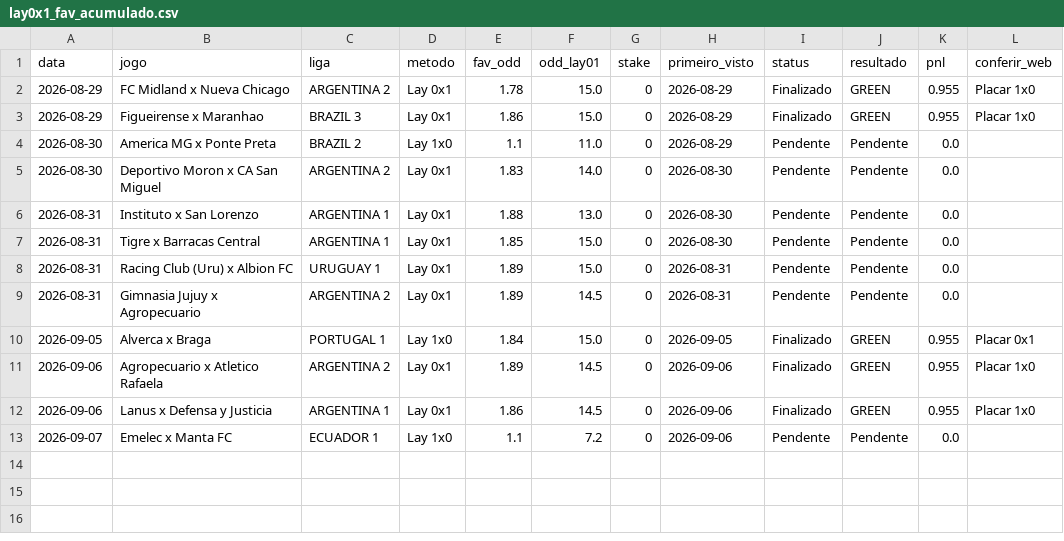
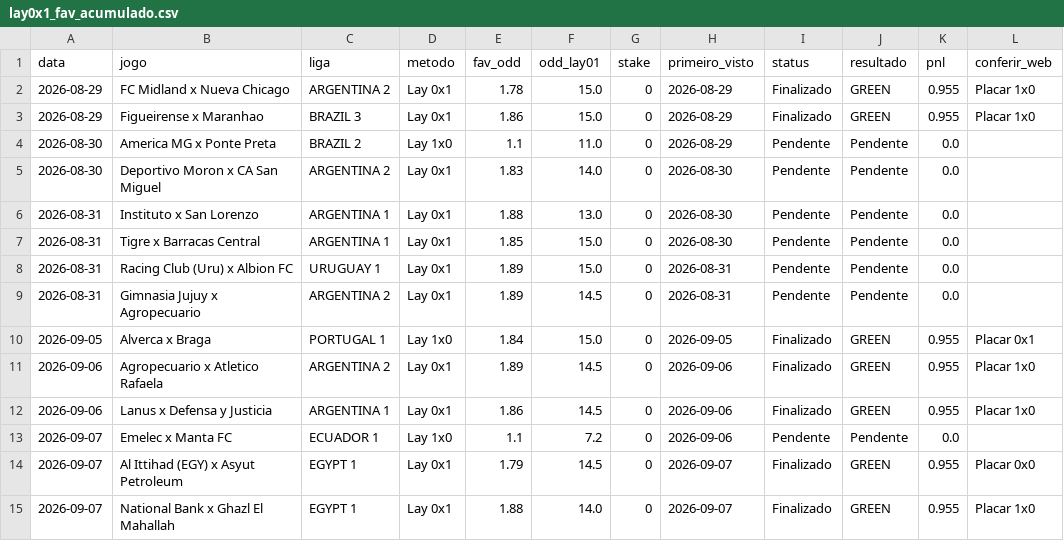
Before and after one commit to rpthiago/ARKAD_PROD, a CSV file: lay0x1_fav_acumulado.csv, drawn as a sheet; the diff names each change by its address in the sheet, - before the commit and + after, or states it on an @@ line.

Commit message:
update: lay0x1 favoritao forward 07/09/2026

```diff
--- a/lay0x1_fav_acumulado.csv
+++ b/lay0x1_fav_acumulado.csv
+row 14: 2026-09-07 | Al Ittihad (EGY) x Asyut Petroleum | EGYPT 1 | Lay 0x1 | 1.79 | 14.5 | 0 | 2026-09-07 | Finalizado | GREEN | 0.955 | Placar 0x0
+row 15: 2026-09-07 | National Bank x Ghazl El Mahallah | EGYPT 1 | Lay 0x1 | 1.88 | 14.0 | 0 | 2026-09-07 | Finalizado | GREEN | 0.955 | Placar 1x0
```
